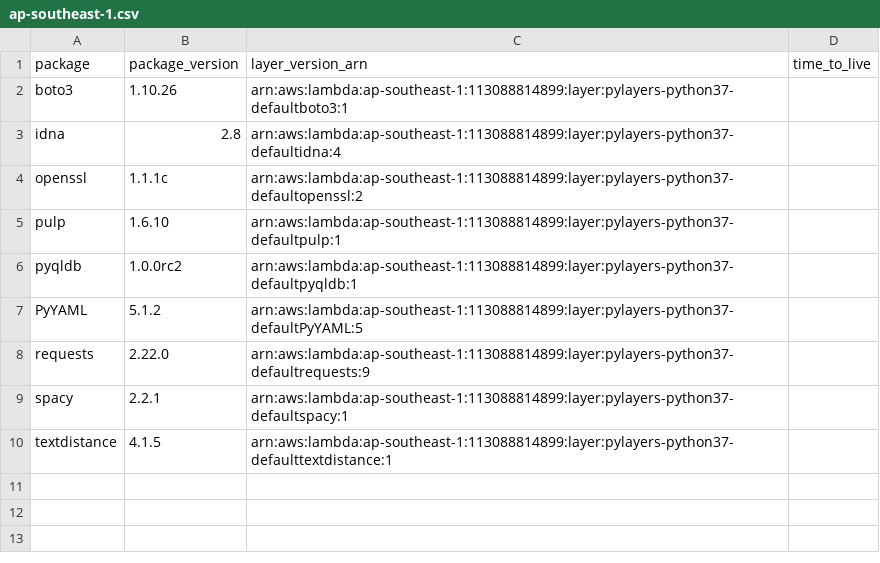
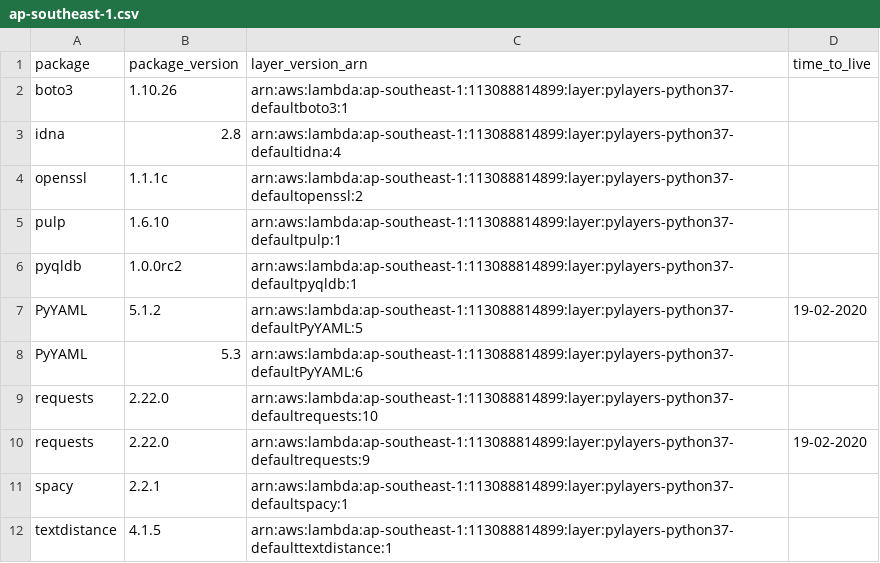
Before and after one commit to keithrozario/KLayers-default, a CSV file: deployments/python3.7/arns/ap-southeast-1.csv, drawn as a sheet.

```diff
--- a/deployments/python3.7/arns/ap-southeast-1.csv
+++ b/deployments/python3.7/arns/ap-southeast-1.csv
@@ -6,4 +6,6 @@ pulp,1.6.10,arn:aws:lambda:ap-southeast-1:113088814899:layer:pylayers-python37-d
 pyqldb,1.0.0rc2,arn:aws:lambda:ap-southeast-1:113088814899:layer:pylayers-python37-defaultpyqldb:1,
-PyYAML,5.1.2,arn:aws:lambda:ap-southeast-1:113088814899:layer:pylayers-python37-defaultPyYAML:5,
-requests,2.22.0,arn:aws:lambda:ap-southeast-1:113088814899:layer:pylayers-python37-defaultrequests:9,
+PyYAML,5.1.2,arn:aws:lambda:ap-southeast-1:113088814899:layer:pylayers-python37-defaultPyYAML:5,19-02-2020
+PyYAML,5.3,arn:aws:lambda:ap-southeast-1:113088814899:layer:pylayers-python37-defaultPyYAML:6,
+requests,2.22.0,arn:aws:lambda:ap-southeast-1:113088814899:layer:pylayers-python37-defaultrequests:10,
+requests,2.22.0,arn:aws:lambda:ap-southeast-1:113088814899:layer:pylayers-python37-defaultrequests:9,19-02-2020
 spacy,2.2.1,arn:aws:lambda:ap-southeast-1:113088814899:layer:pylayers-python37-defaultspacy:1,
```
Also changed, not shown: deployments/python3.7/arns/ap-east-1.csv, deployments/python3.7/arns/me-south-1.csv, 2 other files.
